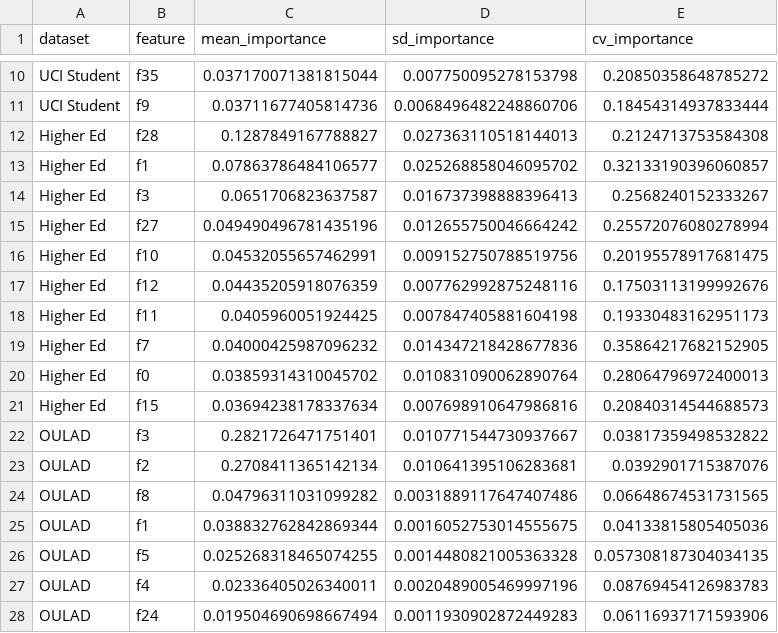
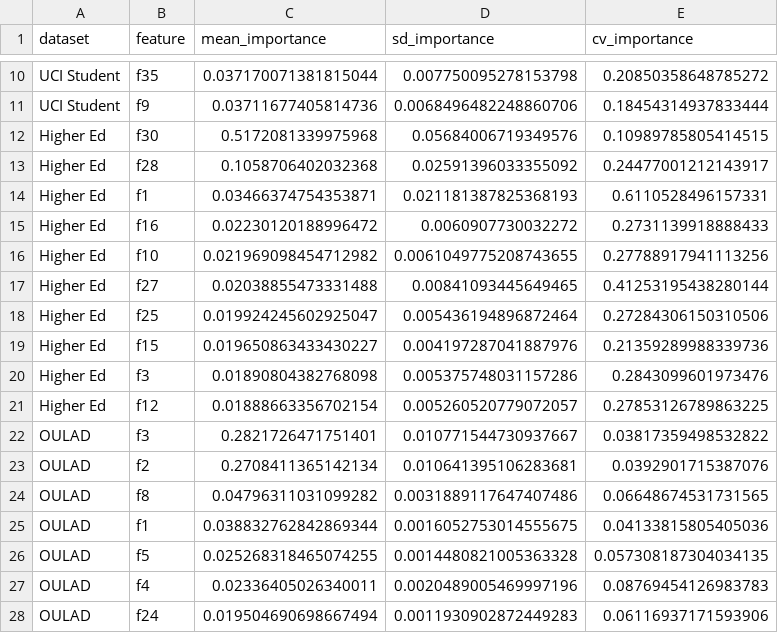
Before and after one commit to zhanglizhuo/BehaviorAudit, a CSV file: results/supp_table_rf_importance_stability.csv, drawn as a sheet; only a part is shown, gaps mark what is left out.

```diff
--- a/results/supp_table_rf_importance_stability.csv
+++ b/results/supp_table_rf_importance_stability.csv
@@ -11,12 +11,12 @@ UCI Student,f35,0.037170071381815044,0.007750095278153798,0.20850358648785272
 UCI Student,f9,0.03711677405814736,0.0068496482248860706,0.18454314937833444
-Higher Ed,f28,0.1287849167788827,0.027363110518144013,0.2124713753584308
-Higher Ed,f1,0.07863786484106577,0.025268858046095702,0.32133190396060857
-Higher Ed,f3,0.0651706823637587,0.016737398888396413,0.2568240152333267
-Higher Ed,f27,0.049490496781435196,0.012655750046664242,0.25572076080278994
-Higher Ed,f10,0.04532055657462991,0.009152750788519756,0.20195578917681475
-Higher Ed,f12,0.04435205918076359,0.007762992875248116,0.17503113199992676
-Higher Ed,f11,0.0405960051924425,0.007847405881604198,0.19330483162951173
-Higher Ed,f7,0.04000425987096232,0.014347218428677836,0.35864217682152905
-Higher Ed,f0,0.03859314310045702,0.010831090062890764,0.28064796972400013
-Higher Ed,f15,0.03694238178337634,0.007698910647986816,0.20840314544688573
+Higher Ed,f30,0.5172081339975968,0.05684006719349576,0.10989785805414515
+Higher Ed,f28,0.1058706402032368,0.02591396033355092,0.24477001212143917
+Higher Ed,f1,0.03466374754353871,0.021181387825368193,0.6110528496157331
+Higher Ed,f16,0.02230120188996472,0.0060907730032272,0.2731139918888433
+Higher Ed,f10,0.021969098454712982,0.0061049775208743655,0.27788917941113256
+Higher Ed,f27,0.02038855473331488,0.00841093445649465,0.41253195438280144
+Higher Ed,f25,0.019924245602925047,0.005436194896872464,0.27284306150310506
+Higher Ed,f15,0.019650863433430227,0.004197287041887976,0.21359289988339736
+Higher Ed,f3,0.01890804382768098,0.005375748031157286,0.2843099601973476
+Higher Ed,f12,0.01888663356702154,0.005260520779072057,0.27853126789863225
 OULAD,f3,0.2821726471751401,0.010771544730937667,0.03817359498532822
```
Also changed, not shown: results/supp_table_linear_coef_stability.csv, results/supp_table_train_test_gap.csv, 17 other files.
